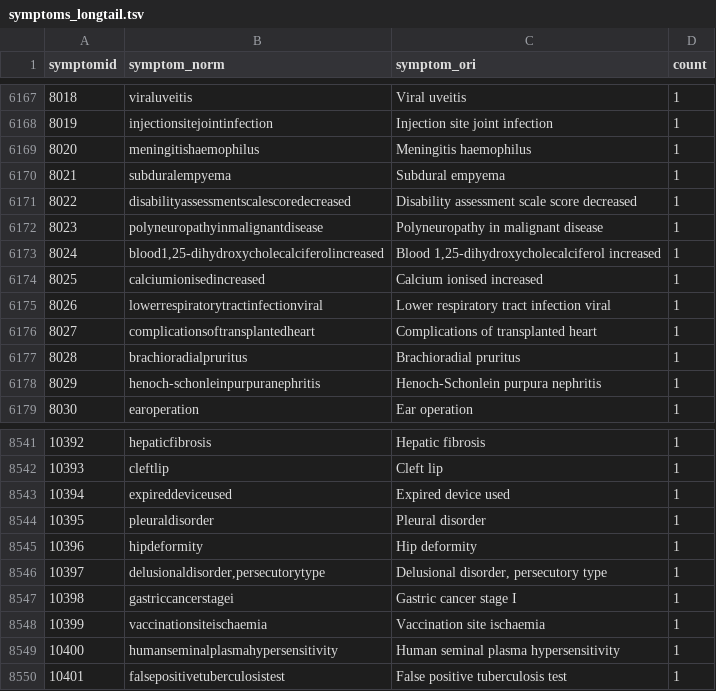
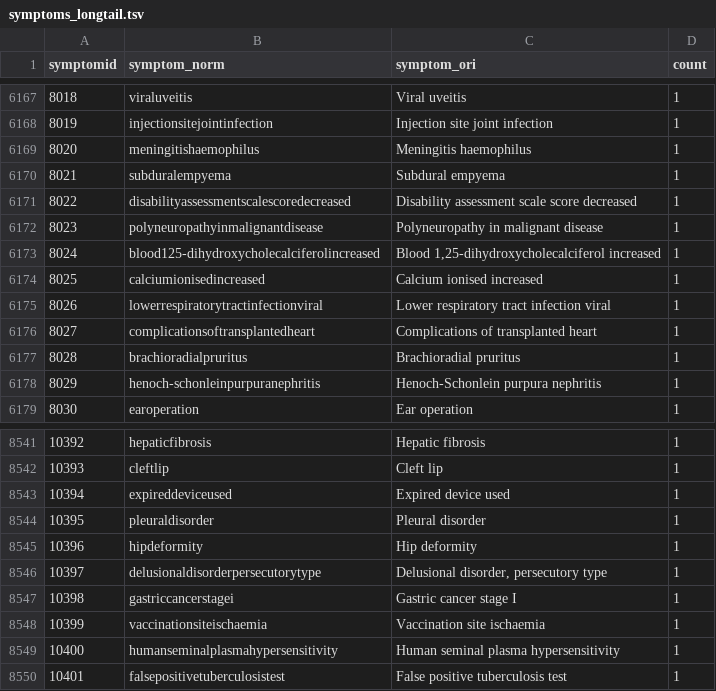
Before and after one commit to bosung/DA-VSED, a TSV file: data/symptoms_longtail.tsv, drawn as a sheet; only a part is shown, gaps mark what is left out; the diff covers the shown part only.

```diff
--- a/data/symptoms_longtail.tsv
+++ b/data/symptoms_longtail.tsv
@@ -6172,3 +6172,3 @@ symptomid	symptom_norm	symptom_ori	count
 8023	polyneuropathyinmalignantdisease	Polyneuropathy in malignant disease	1
-8024	blood1,25-dihydroxycholecalciferolincreased	Blood 1,25-dihydroxycholecalciferol increased	1
+8024	blood125-dihydroxycholecalciferolincreased	Blood 1,25-dihydroxycholecalciferol increased	1
 8025	calciumionisedincreased	Calcium ionised increased	1
@@ -8545,3 +8545,3 @@ symptomid	symptom_norm	symptom_ori	count
 10396	hipdeformity	Hip deformity	1
-10397	delusionaldisorder,persecutorytype	Delusional disorder, persecutory type	1
+10397	delusionaldisorderpersecutorytype	Delusional disorder, persecutory type	1
 10398	gastriccancerstagei	Gastric cancer stage I	1
```
Also changed, not shown: 10 edited cells elsewhere in this file, data/symptoms.tsv, data/symptoms_cui.tsv.
